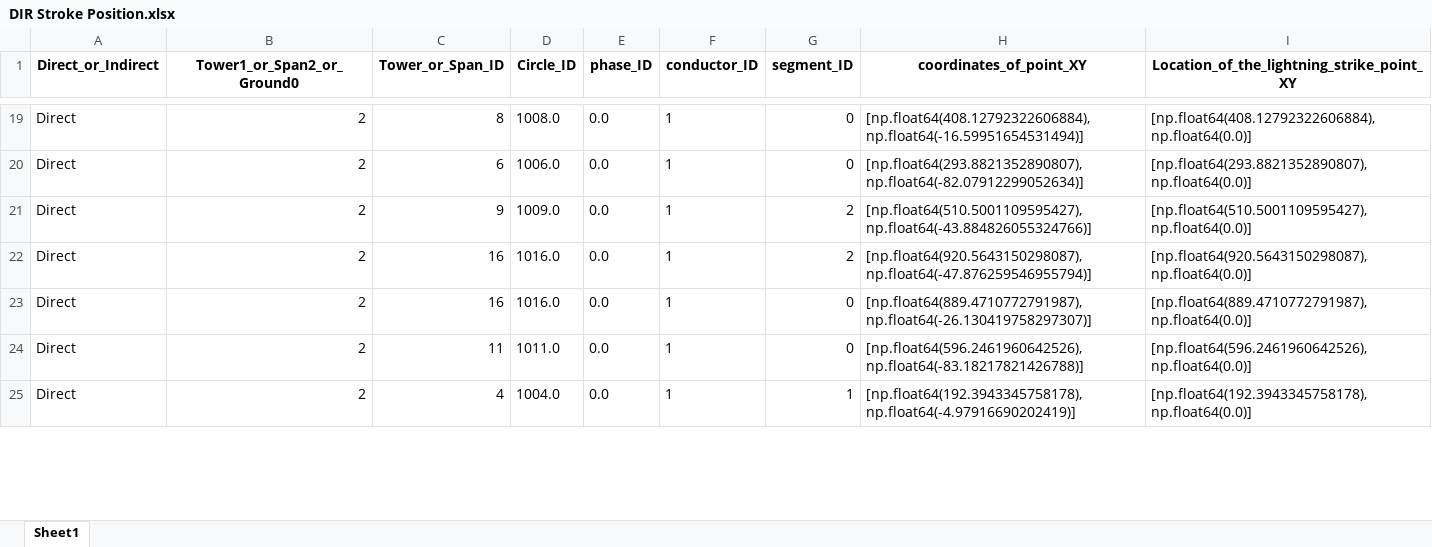
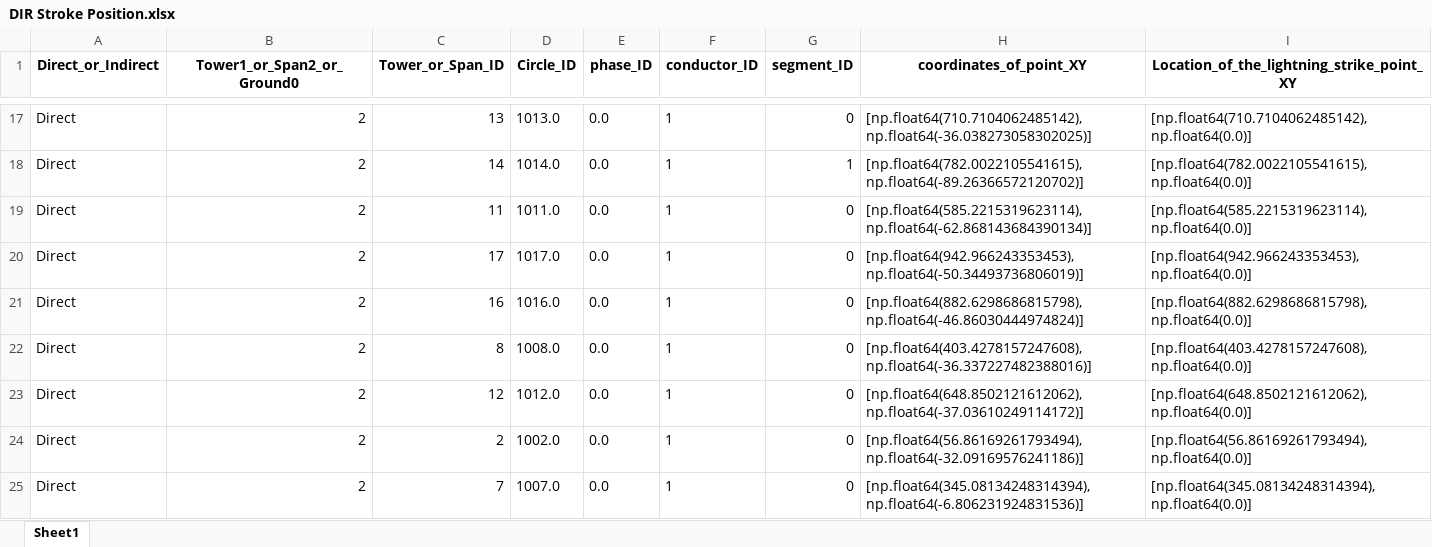
Before and after one commit to zoezhousy/ElectricPowerSystem, an Excel workbook: Data/output/DIR Stroke Position.xlsx, sheet Sheet1, drawn as a sheet; only a part is shown, gaps mark what is left out; values as stored, in another font and other column widths than the file's, no borders; addresses are those after the commit; the diff covers the shown part only; the diff names each change by its address in the sheet, - before the commit and + after, or states it on an @@ line.

```diff
--- a/Data/output/DIR Stroke Position.xlsx (sheet Sheet1)
+++ b/Data/output/DIR Stroke Position.xlsx (sheet Sheet1)
-C17 (Tower_or_Span_ID): 8
+C17 (Tower_or_Span_ID): 13
-D17 (Circle_ID): 1008.0
+D17 (Circle_ID): 1013.0
-H17 (coordinates_of_point_XY): [np.float64(408.12792322606884), np.float64(-16.59951654531494)]
+H17 (coordinates_of_point_XY): [np.float64(710.7104062485142), np.float64(-36.038273058302025)]
-I17: [np.float64(408.12792322606884), np.float64(0.0)]
+I17: [np.float64(710.7104062485142), np.float64(0.0)]
+row 18: Direct | 2 | 14 | 1014.0 | 0.0 | 1 | 1 | [np.float64(782.0022105541615), np.float64(-89.26366572120702)] | [np.float64(782.0022105541615), np.float64(0.0)]
-C19 (Tower_or_Span_ID): 6
+C19 (Tower_or_Span_ID): 11
-D19 (Circle_ID): 1006.0
+D19 (Circle_ID): 1011.0
-H19 (coordinates_of_point_XY): [np.float64(293.8821352890807), np.float64(-82.07912299052634)]
+H19 (coordinates_of_point_XY): [np.float64(585.2215319623114), np.float64(-62.868143684390134)]
-I19: [np.float64(293.8821352890807), np.float64(0.0)]
+I19: [np.float64(585.2215319623114), np.float64(0.0)]
-C20 (Tower_or_Span_ID): 9
+C20 (Tower_or_Span_ID): 17
-D20 (Circle_ID): 1009.0
+D20 (Circle_ID): 1017.0
-G20:G21 (segment_ID): 2
+G20:G21 (segment_ID): 0
-H20 (coordinates_of_point_XY): [np.float64(510.5001109595427), np.float64(-43.884826055324766)]
+H20 (coordinates_of_point_XY): [np.float64(942.966243353453), np.float64(-50.34493736806019)]
-I20: [np.float64(510.5001109595427), np.float64(0.0)]
+I20: [np.float64(942.966243353453), np.float64(0.0)]
-H21 (coordinates_of_point_XY): [np.float64(920.5643150298087), np.float64(-47.876259546955794)]
+H21 (coordinates_of_point_XY): [np.float64(882.6298686815798), np.float64(-46.86030444974824)]
-I21: [np.float64(920.5643150298087), np.float64(0.0)]
+I21: [np.float64(882.6298686815798), np.float64(0.0)]
-C22 (Tower_or_Span_ID): 16
+C22 (Tower_or_Span_ID): 8
-D22 (Circle_ID): 1016.0
+D22 (Circle_ID): 1008.0
-H22 (coordinates_of_point_XY): [np.float64(889.4710772791987), np.float64(-26.130419758297307)]
+H22 (coordinates_of_point_XY): [np.float64(403.4278157247608), np.float64(-36.337227482388016)]
-I22: [np.float64(889.4710772791987), np.float64(0.0)]
+I22: [np.float64(403.4278157247608), np.float64(0.0)]
+row 23: Direct | 2 | 12 | 1012.0 | 0.0 | 1 | 0 | [np.float64(648.8502121612062), np.float64(-37.03610249114172)] | [np.float64(648.8502121612062), np.float64(0.0)]
-C24 (Tower_or_Span_ID): 11
+C24 (Tower_or_Span_ID): 2
-D24 (Circle_ID): 1011.0
+D24 (Circle_ID): 1002.0
-H24 (coordinates_of_point_XY): [np.float64(596.2461960642526), np.float64(-83.18217821426788)]
+H24 (coordinates_of_point_XY): [np.float64(56.86169261793494), np.float64(-32.09169576241186)]
-I24: [np.float64(596.2461960642526), np.float64(0.0)]
+I24: [np.float64(56.86169261793494), np.float64(0.0)]
-C25 (Tower_or_Span_ID): 4
+C25 (Tower_or_Span_ID): 7
-D25 (Circle_ID): 1004.0
+D25 (Circle_ID): 1007.0
-G25 (segment_ID): 1
+G25 (segment_ID): 0
-H25 (coordinates_of_point_XY): [np.float64(192.3943345758178), np.float64(-4.97916690202419)]
+H25 (coordinates_of_point_XY): [np.float64(345.08134248314394), np.float64(-6.806231924831536)]
-I25: [np.float64(192.3943345758178), np.float64(0.0)]
+I25: [np.float64(345.08134248314394), np.float64(0.0)]
```
Also changed, not shown: 9 added rows, 3 removed rows and 138 edited cells elsewhere in this sheet, Data/output/DIR Current Waveform CIGRE.xlsx, Data/output/IND Current Waveform CIGRE.xlsx, 20 other files.
